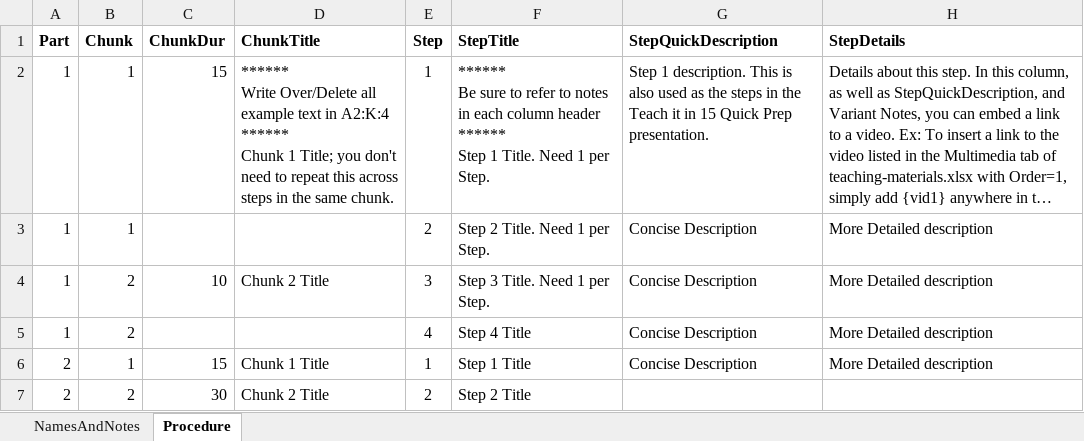
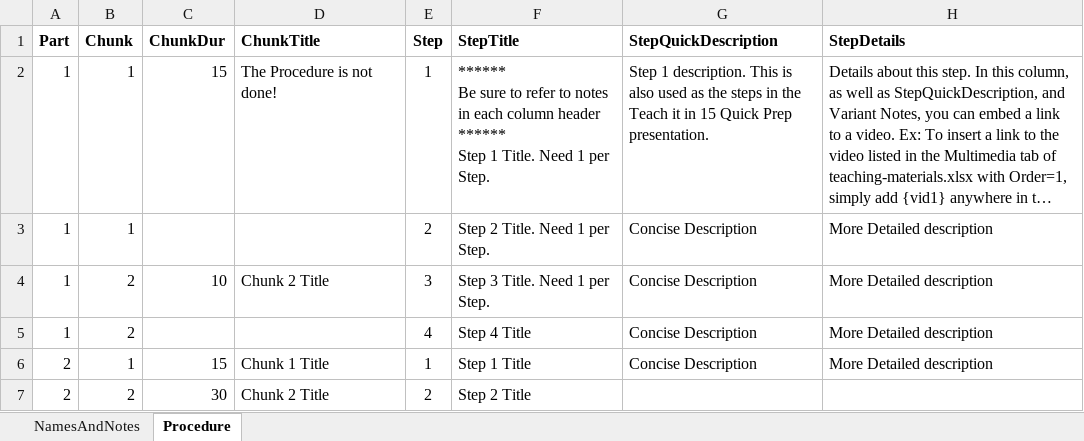
Before and after one commit to galacticpolymath/ColorfulSolns_en-US, an Excel workbook: meta/procedure_GSheetsOnly.xlsx, sheet Procedure, drawn as a sheet; only a part is shown; long unchanged cells end in …; values as stored, in another font and other column widths than the file's, no borders; charts and pictures and conditional formats not drawn; ↵ is a line break in a cell; the diff names each change by its address in the sheet, - before the commit and + after, or states it on an @@ line.

```diff
--- a/meta/procedure_GSheetsOnly.xlsx (sheet Procedure)
+++ b/meta/procedure_GSheetsOnly.xlsx (sheet Procedure)
-D2 (ChunkTitle): ****** ↵ Write Over/Delete all example text in A2:K:4 ↵ ****** ↵ Chunk 1 Title; you don't need to repeat this across steps in the same chunk.
+D2 (ChunkTitle): The Procedure is not done!
```
Also changed, not shown: sheet NamesAndNotes, meta/teaching-materials.xlsx, 8 other files.
